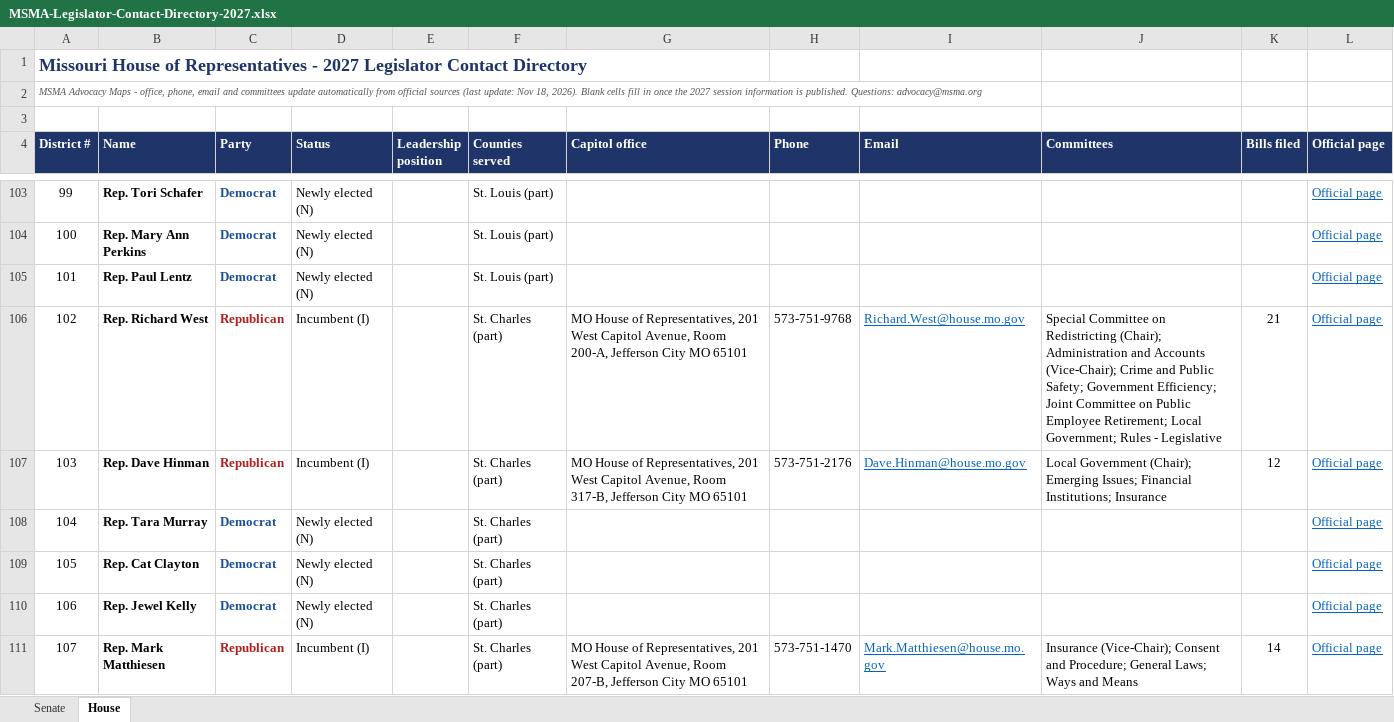
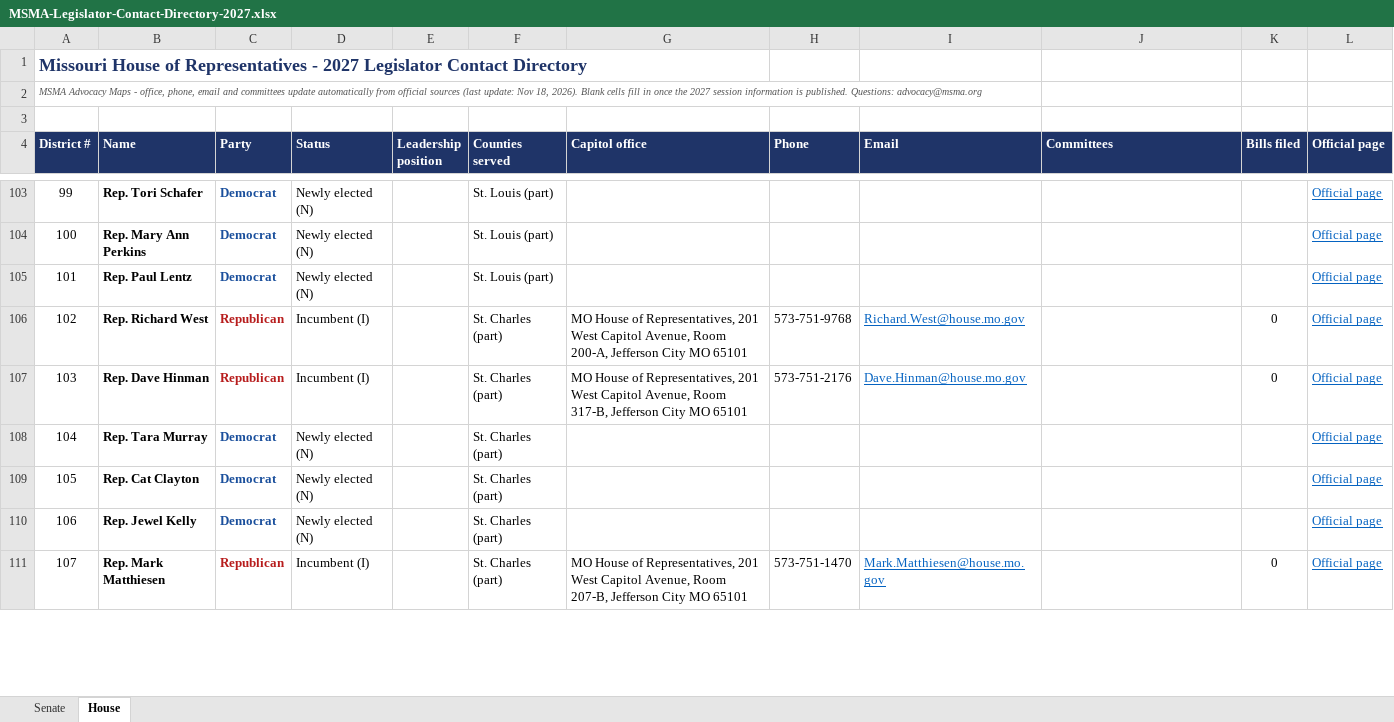
Before and after one commit to TG1848/msma-advocacy-maps, an Excel workbook: site/assets/MSMA-Legislator-Contact-Directory-2027.xlsx, sheet House, drawn as a sheet; only a part is shown, gaps mark what is left out; values as stored, in another font and other column widths than the file's, no borders; the diff covers the shown part only; the diff names each change by its address in the sheet, - before the commit and + after, or states it on an @@ line.

Commit message:
Nightly update: member offices, committees and bills

```diff
--- a/site/assets/MSMA-Legislator-Contact-Directory-2027.xlsx (sheet House)
+++ b/site/assets/MSMA-Legislator-Contact-Directory-2027.xlsx (sheet House)
-J106 (Committees): Special Committee on Redistricting (Chair); Administration and Accounts (Vice-Chair); Crime and Public Safety; Government Efficiency; Joint Committee on Public Employee Retirement; Local Government; Rules - Legislative
+J106 (Committees): (empty)
-K106 (Bills filed): 21
+K106 (Bills filed): 0
-J107 (Committees): Local Government (Chair); Emerging Issues; Financial Institutions; Insurance
+J107 (Committees): (empty)
-K107 (Bills filed): 12
+K107 (Bills filed): 0
-J111 (Committees): Insurance (Vice-Chair); Consent and Procedure; General Laws; Ways and Means
+J111 (Committees): (empty)
-K111 (Bills filed): 14
+K111 (Bills filed): 0
```
Also changed, not shown: 190 edited cells elsewhere in this sheet, 1 other file.
